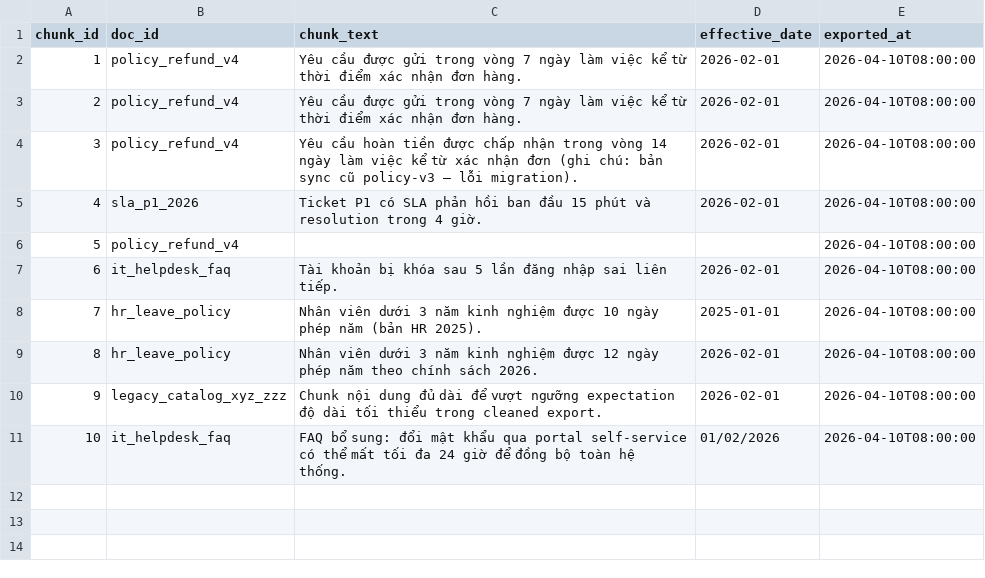
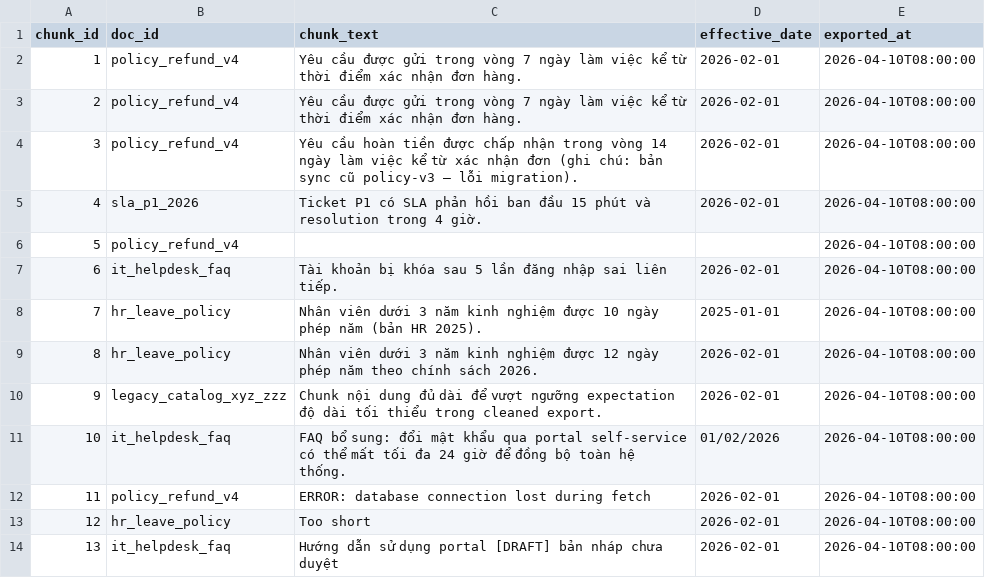
Before and after one commit to AnhPham0411/day10-c401-a1, a CSV file: lab/data/raw/policy_export_dirty.csv, drawn as a sheet.

```diff
--- a/lab/data/raw/policy_export_dirty.csv
+++ b/lab/data/raw/policy_export_dirty.csv
@@ -11 +11,4 @@ chunk_id,doc_id,chunk_text,effective_date,exported_at
 10,it_helpdesk_faq,"FAQ bổ sung: đổi mật khẩu qua portal self-service có thể mất tối đa 24 giờ để đồng bộ toàn hệ thống.",01/02/2026,2026-04-10T08:00:00
+11,policy_refund_v4,"ERROR: database connection lost during fetch",2026-02-01,2026-04-10T08:00:00
+12,hr_leave_policy,"Too short",2026-02-01,2026-04-10T08:00:00
+13,it_helpdesk_faq,"Hướng dẫn sử dụng portal [DRAFT] bản nháp chưa duyệt",2026-02-01,2026-04-10T08:00:00
```
Also changed, not shown: 14 other files.
